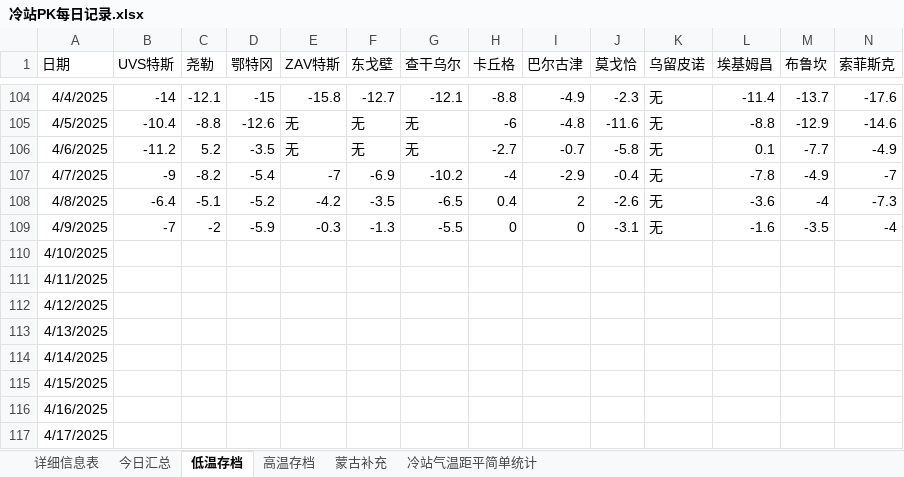
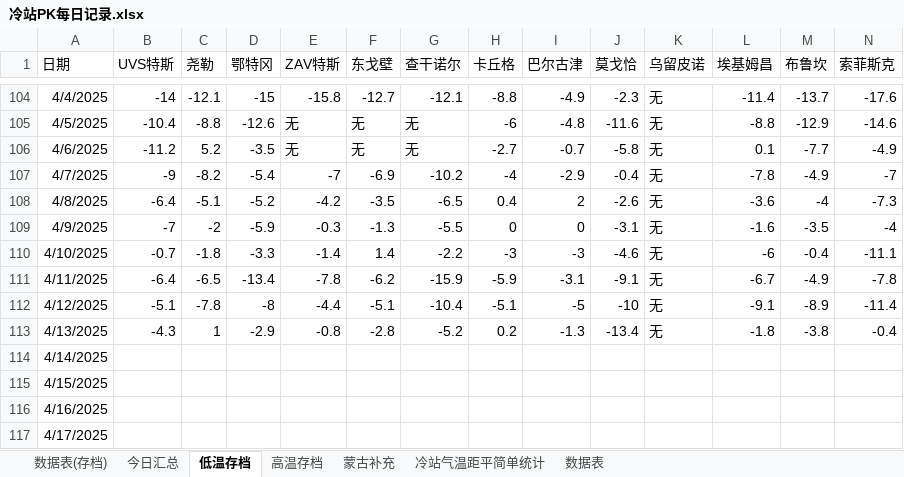
Before and after one commit to qkvkql/default, an Excel workbook: 气象/冷站PK每日记录.xlsx, sheet 低温存档, drawn as a sheet; only a part is shown, gaps mark what is left out; values as stored, in another font and other column widths than the file's, no borders; removed rows and columns are numbered as before the commit, all else as after; rows hold the shown columns only; the diff names each change by its address in the sheet, - before the commit and + after, or states it on an @@ line.

```diff
--- a/气象/冷站PK每日记录.xlsx (sheet 低温存档)
+++ b/气象/冷站PK每日记录.xlsx (sheet 低温存档)
-sheet tab: 详细信息表
+sheet tab: 数据表(存档)
+sheet tab: 数据表
-G1: 查干乌尔
+G1: 查干诺尔
-row 110: 4/10/2025
-row 111: 4/11/2025
-row 112: 4/12/2025
-row 113: 4/13/2025
+row 110: 4/10/2025 | -0.7 | -1.8 | -3.3 | -1.4 | 1.4 | -2.2 | -3 | -3 | -4.6 | 无 | -6 | -0.4 | -11.1
+row 111: 4/11/2025 | -6.4 | -6.5 | -13.4 | -7.8 | -6.2 | -15.9 | -5.9 | -3.1 | -9.1 | 无 | -6.7 | -4.9 | -7.8
+row 112: 4/12/2025 | -5.1 | -7.8 | -8 | -4.4 | -5.1 | -10.4 | -5.1 | -5 | -10 | 无 | -9.1 | -8.9 | -11.4
+row 113: 4/13/2025 | -4.3 | 1 | -2.9 | -0.8 | -2.8 | -5.2 | 0.2 | -1.3 | -13.4 | 无 | -1.8 | -3.8 | -0.4
```
Also changed, not shown: sheet 数据表(存档), sheet 高温存档, sheet 今日汇总, 气象/站点信息.xlsx, 5 other files.
